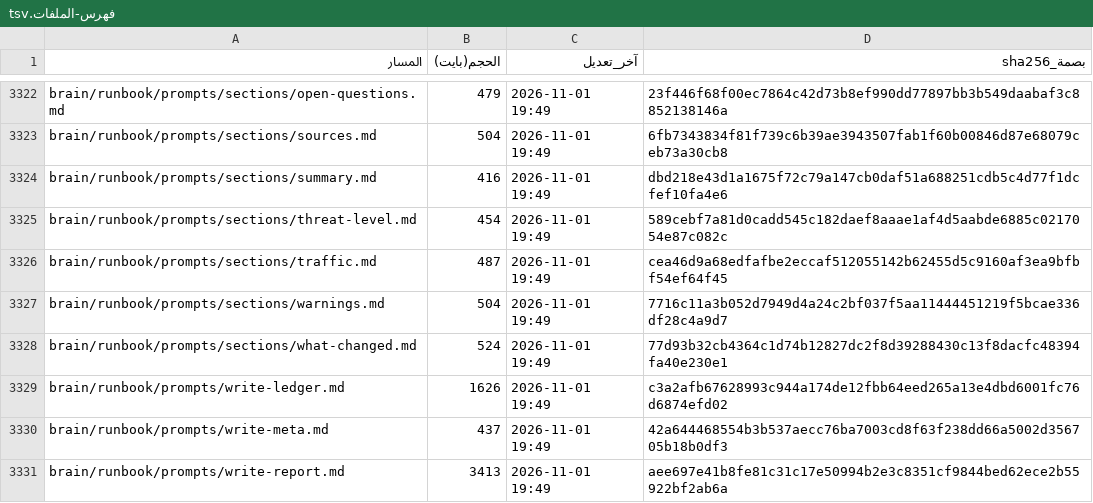
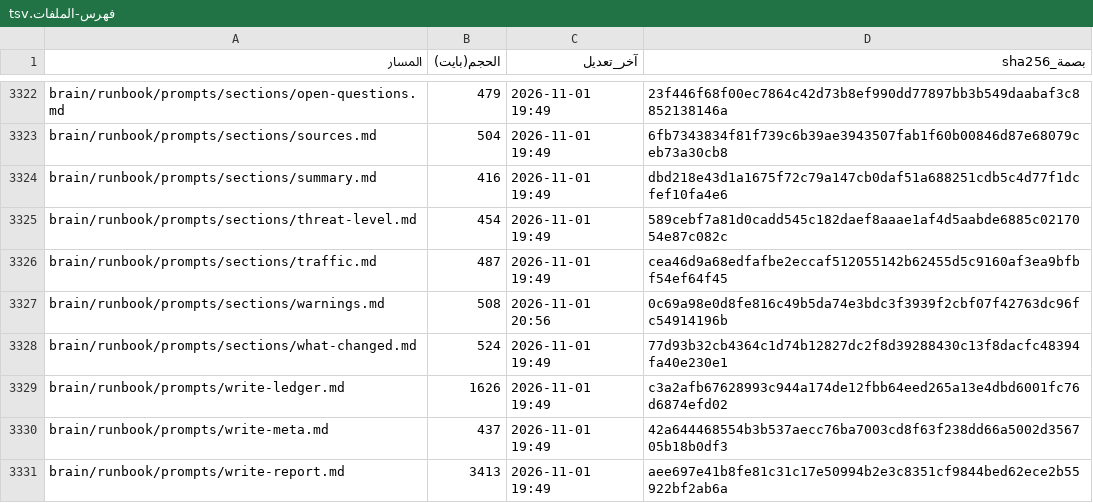
Before and after one commit to fahadaldoseri/mda-marine-system, a TSV file: docs/فهرس-الملفات.tsv, drawn as a sheet; only a part is shown, gaps mark what is left out; the diff covers the shown part only.

```diff
--- a/docs/فهرس-الملفات.tsv
+++ b/docs/فهرس-الملفات.tsv
@@ -3326,3 +3326,3 @@ brain/runbook/prompts/sections/threat-level.md	454	2026-11-01 19:49	589cebf7a81d
 brain/runbook/prompts/sections/traffic.md	487	2026-11-01 19:49	cea46d9a68edfafbe2eccaf512055142b62455d5c9160af3ea9bfbf54ef64f45
-brain/runbook/prompts/sections/warnings.md	504	2026-11-01 19:49	7716c11a3b052d7949d4a24c2bf037f5aa11444451219f5bcae336df28c4a9d7
+brain/runbook/prompts/sections/warnings.md	508	2026-11-01 20:56	0c69a98e0d8fe816c49b5da74e3bdc3f3939f2cbf07f42763dc96fc54914196b
 brain/runbook/prompts/sections/what-changed.md	524	2026-11-01 19:49	77d93b32cb4364c1d74b12827dc2f8d39288430c13f8dacfc48394fa40e230e1
```
Also changed, not shown: 5 added rows and 91 edited cells elsewhere in this file, 6 other files.
